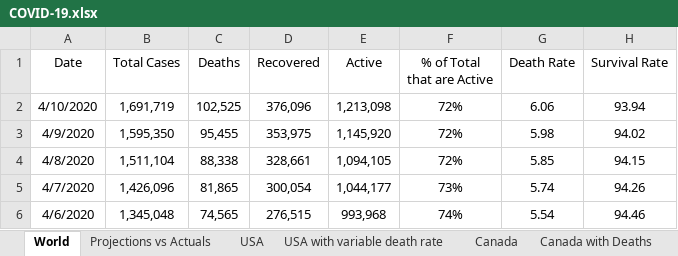
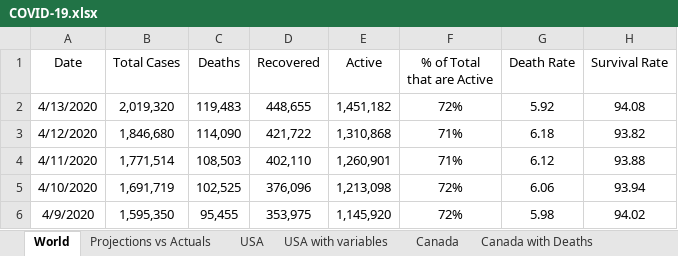
Before and after one commit to timothycomeau/COVID-19, an Excel workbook: COVID-19.xlsx, sheet World, drawn as a sheet; only a part is shown; the shorter side is filled out with more unchanged rows; values as stored, in another font and other column widths than the file's, no borders; charts and pictures not drawn; the diff names each change by its address in the sheet, - before the commit and + after, or states it on an @@ line.

```diff
--- a/COVID-19.xlsx (sheet World)
+++ b/COVID-19.xlsx (sheet World)
-sheet tab: USA with variable death rate
+sheet tab: USA with variables
+row 2: 4/13/2020 | 2,019,320 | 119,483 | 448,655 | 1,451,182 | 72% | 5.92 | 94.08
+row 3: 4/12/2020 | 1,846,680 | 114,090 | 421,722 | 1,310,868 | 71% | 6.18 | 93.82
+row 4: 4/11/2020 | 1,771,514 | 108,503 | 402,110 | 1,260,901 | 71% | 6.12 | 93.88
```
Also changed, not shown: sheet Canada with Deaths, sheet USA with variables, sheet Canada, sheet Canada Exponents & Growth Rate, sheet USA, sheet Ontario Exponents & Growth Rate, 6 more sheets, formulas that keep their value, hidden cells, charts or pictures, 5 other files.
